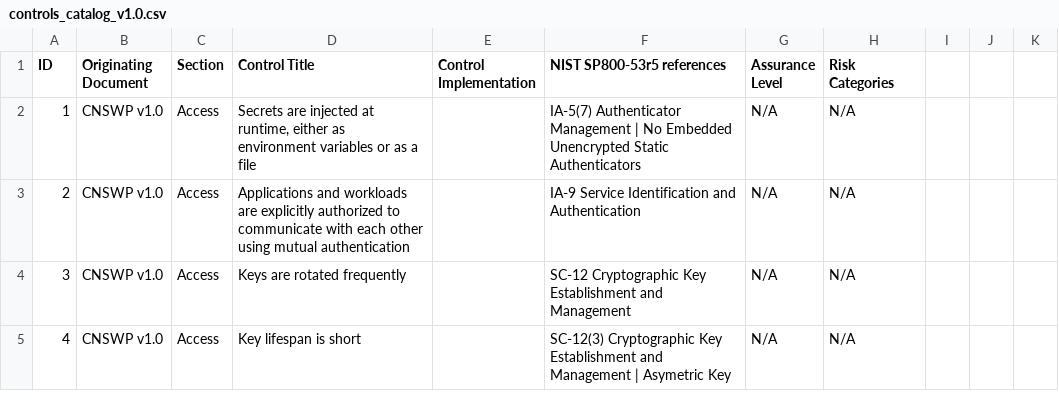
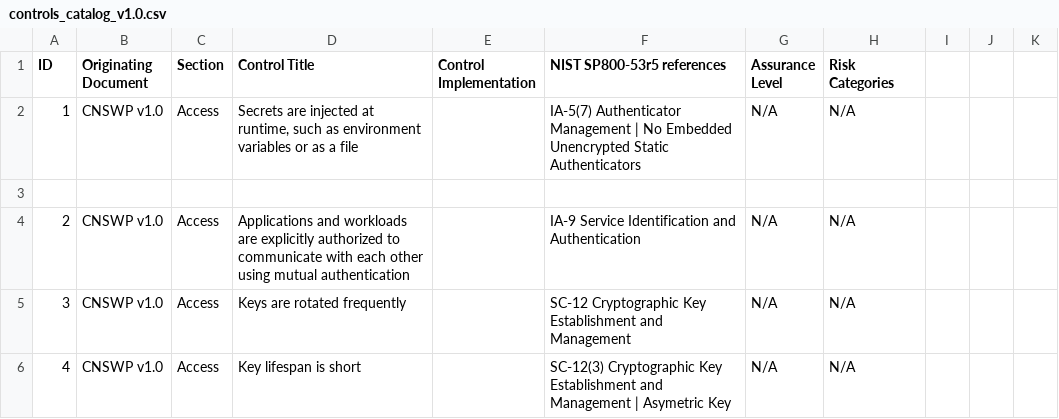
Before and after one commit to cloud-native-security-controls/controls-catalog, a CSV file: controls/controls_catalog_v1.0.csv, drawn as a sheet; only a part is shown; the diff covers the shown part only.

Commit message:
Apply @jonzeolla suggestions from code review

```diff
--- a/controls/controls_catalog_v1.0.csv
+++ b/controls/controls_catalog_v1.0.csv
@@ -1,3 +1,4 @@
 ID,Originating Document,Section,Control Title,Control Implementation,NIST SP800-53r5 references,Assurance Level,Risk Categories
-1,CNSWP v1.0,Access,"Secrets are injected at runtime, either as environment variables or as a file",,IA-5(7) Authenticator Management | No Embedded Unencrypted Static Authenticators,N/A,N/A
+1,CNSWP v1.0,Access,"Secrets are injected at runtime, such as environment variables or as a file",,IA-5(7) Authenticator Management | No Embedded Unencrypted Static Authenticators,N/A,N/A
+
 2,CNSWP v1.0,Access,Applications and workloads are explicitly authorized to communicate with each other using mutual authentication,,IA-9 Service Identification and Authentication,N/A,N/A
```
Also changed, not shown: 1 added row, 1 removed row and 11 edited cells elsewhere in this file.
